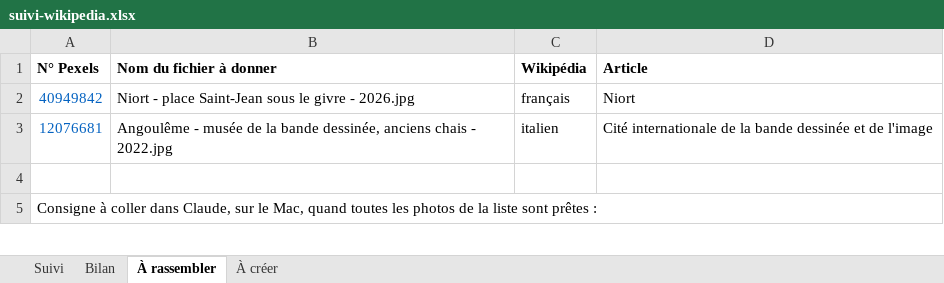
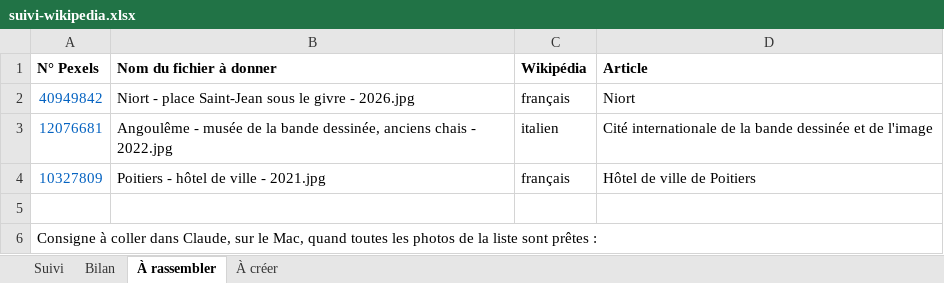
Before and after one commit to Willwonderc/PexelsWillwonder, an Excel workbook: docs/wiki-suivi/suivi-wikipedia.xlsx, sheet À rassembler, drawn as a sheet; only a part is shown; values as stored, in another font and other column widths than the file's, no borders; the diff covers the shown part only; the diff names each change by its address in the sheet, - before the commit and + after, or states it on an @@ line.

```diff
--- a/docs/wiki-suivi/suivi-wikipedia.xlsx (sheet À rassembler)
+++ b/docs/wiki-suivi/suivi-wikipedia.xlsx (sheet À rassembler)
+row 4: 10327809 | Poitiers - hôtel de ville - 2021.jpg | français | Hôtel de ville de Poitiers
```
Also changed, not shown: 1 edited cell elsewhere in this sheet, sheet Suivi, sheet Bilan, 6 other files.
